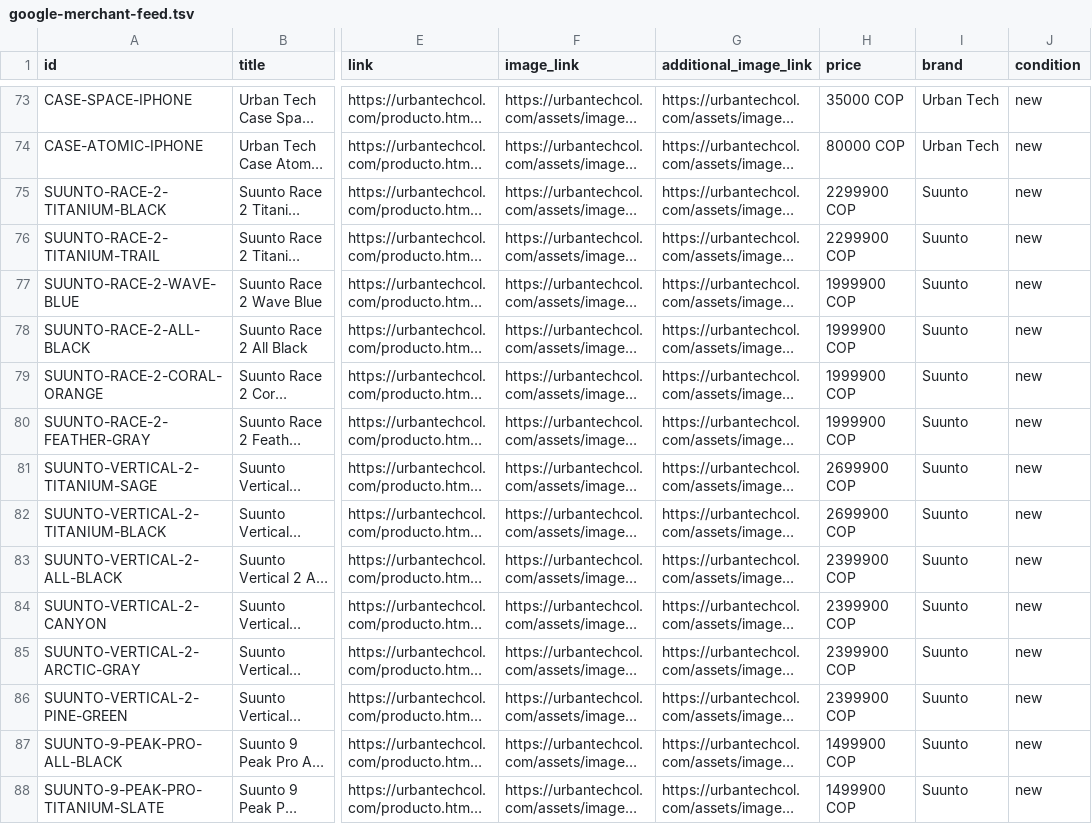
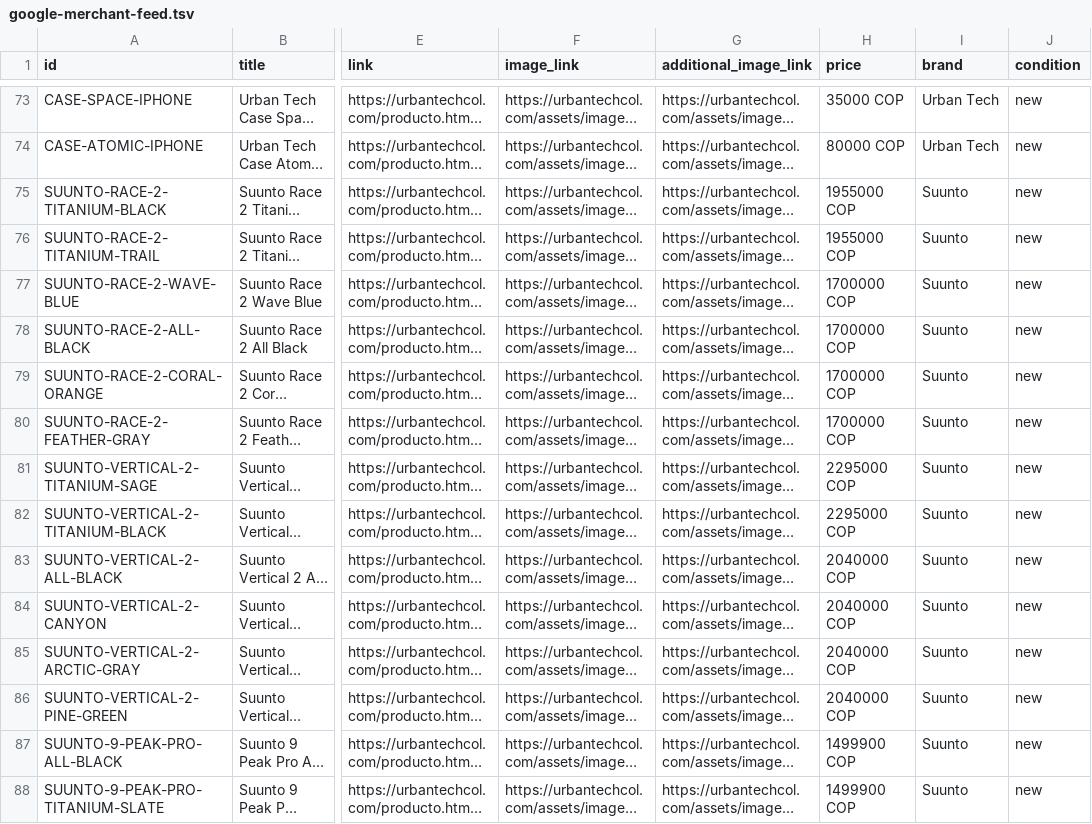
Before and after one commit to brayanhernandez-99/urbantech, a TSV file: google-merchant-feed.tsv, drawn as a sheet; only a part is shown, gaps mark what is left out; long unchanged cells end in …; the diff covers the shown part only; the diff names each change by its address in the sheet, - before the commit and + after, or states it on an @@ line.

Commit message:
feat: ofertas Suunto 16-30 nov con precio tachado y feed de Merchant actualizado

```diff
--- a/google-merchant-feed.tsv
+++ b/google-merchant-feed.tsv
-H75:H76 (price): 2299900 COP
+H75:H76 (price): 1955000 COP
-H77:H80 (price): 1999900 COP
+H77:H80 (price): 1700000 COP
-H81:H82 (price): 2699900 COP
+H81:H82 (price): 2295000 COP
-H83:H86 (price): 2399900 COP
+H83:H86 (price): 2040000 COP
```
Also changed, not shown: 43 edited cells elsewhere in this file, 1 other file.
